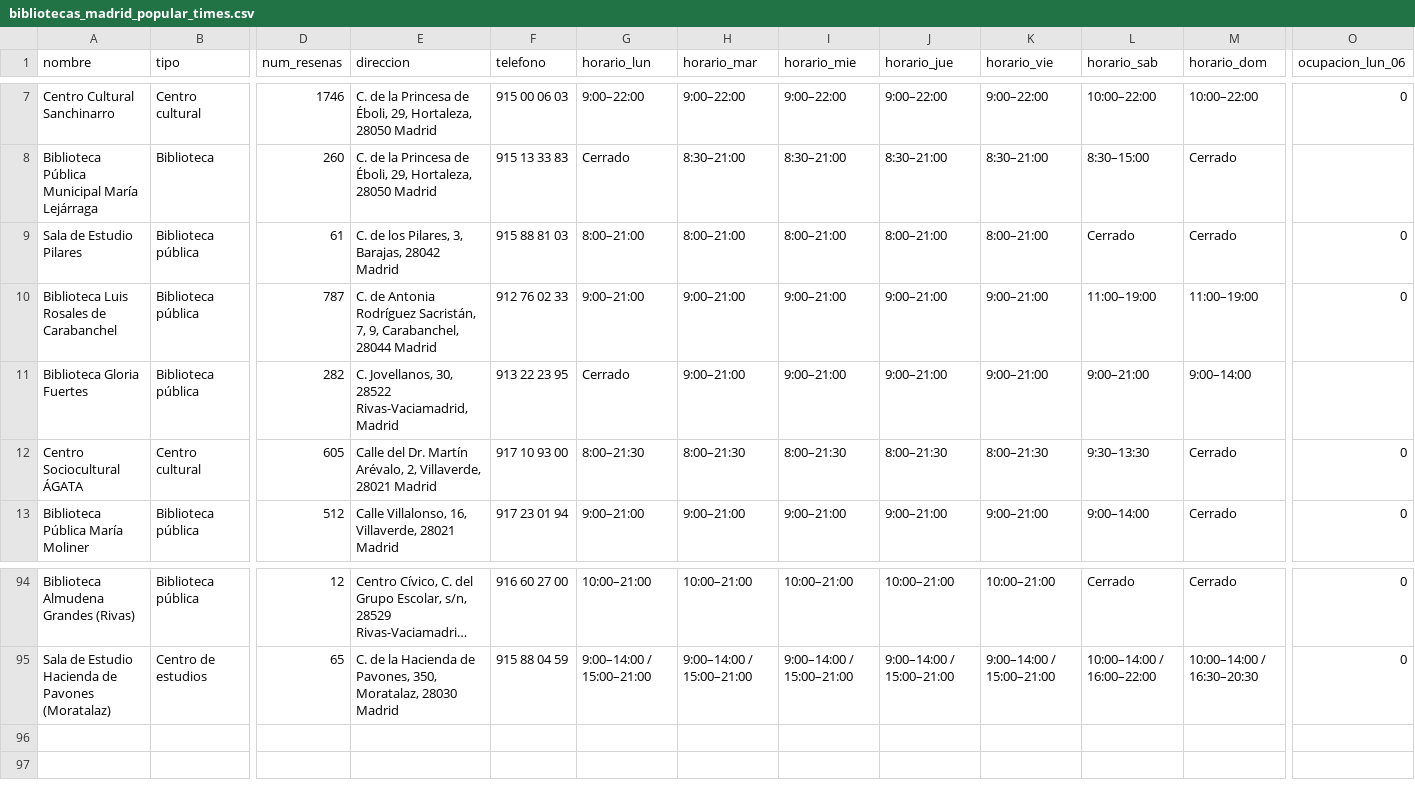
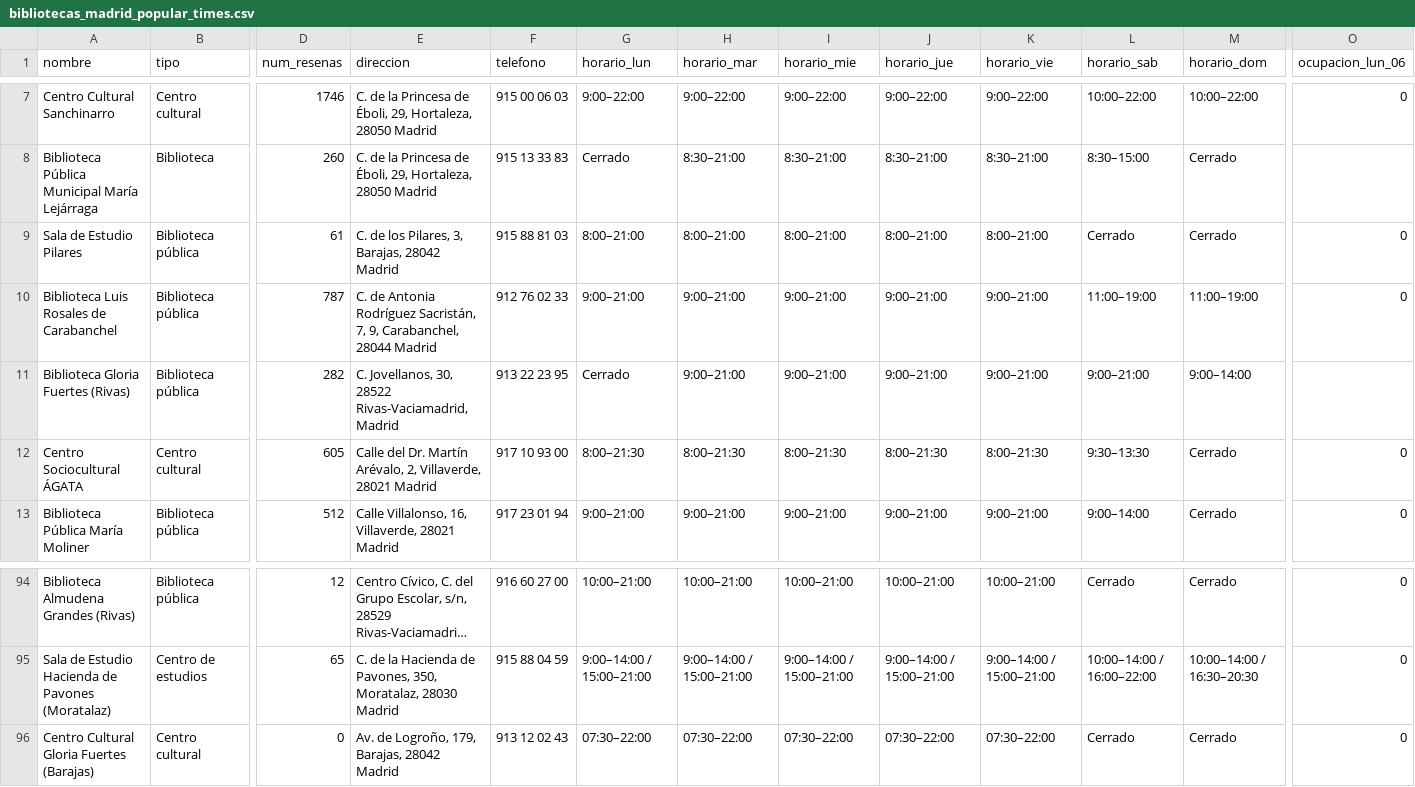
Before and after one commit to algiro-boop/biblioradar-madrid, a CSV file: data/csv/bibliotecas_madrid_popular_times.csv, drawn as a sheet; only a part is shown, gaps mark what is left out; long unchanged cells end in …; rows hold the shown columns only; the diff names each change by its address in the sheet, - before the commit and + after, or states it on an @@ line.

Commit message:
Separate Gloria Fuertes library in Rivas from Barajas cultural center

```diff
--- a/data/csv/bibliotecas_madrid_popular_times.csv
+++ b/data/csv/bibliotecas_madrid_popular_times.csv
-A11 (nombre): Biblioteca Gloria Fuertes
+A11 (nombre): Biblioteca Gloria Fuertes (Rivas)
+row 96: Centro Cultural Gloria Fuertes (Barajas) | Centro cultural | 0 | Av. de Logroño, 179, Barajas, 28042 Madrid | 913 12 02 43 | 07:30–22:00 | 07:30–22:00 | 07:30–22:00 | 07:30–22:00 | 07:30–22:00 | Cerrado | Cerrado | 0
```
Also changed, not shown: 11 other files.
